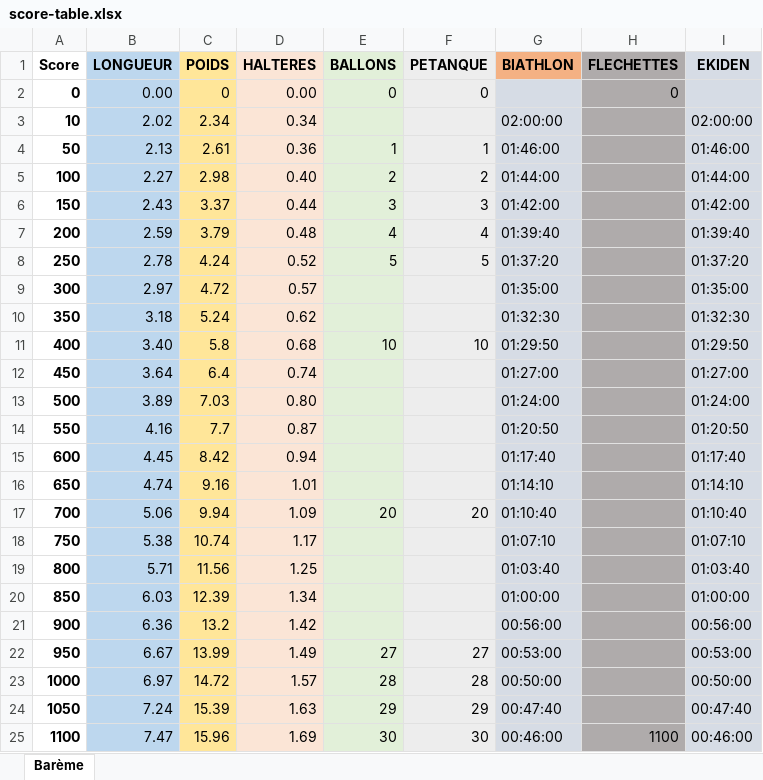
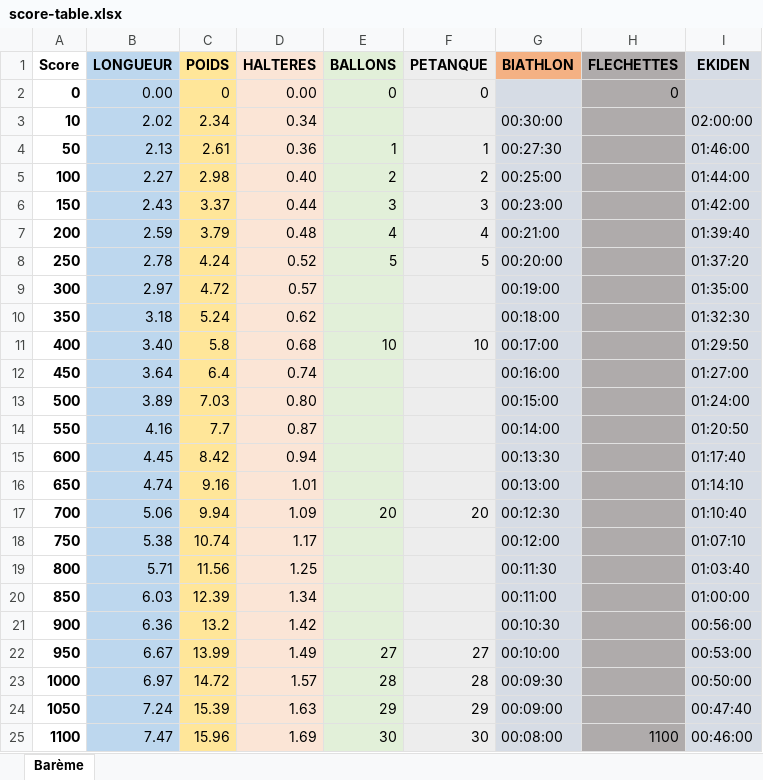
Before and after one commit to mgermerie/as-website, an Excel workbook: data/score-table.xlsx, sheet Barème, drawn as a sheet; values as stored, in another font and other column widths than the file's, no borders; the diff names each change by its address in the sheet, - before the commit and + after, or states it on an @@ line.

Commit message:
update score tables

```diff
--- a/data/score-table.xlsx (sheet Barème)
+++ b/data/score-table.xlsx (sheet Barème)
-G3 (BIATHLON): 02:00:00
+G3 (BIATHLON): 00:30:00
-G4 (BIATHLON): 01:46:00
+G4 (BIATHLON): 00:27:30
-G5 (BIATHLON): 01:44:00
+G5 (BIATHLON): 00:25:00
-G6 (BIATHLON): 01:42:00
+G6 (BIATHLON): 00:23:00
-G7 (BIATHLON): 01:39:40
+G7 (BIATHLON): 00:21:00
-G8 (BIATHLON): 01:37:20
+G8 (BIATHLON): 00:20:00
-G9 (BIATHLON): 01:35:00
+G9 (BIATHLON): 00:19:00
-G10 (BIATHLON): 01:32:30
+G10 (BIATHLON): 00:18:00
-G11 (BIATHLON): 01:29:50
+G11 (BIATHLON): 00:17:00
-G12 (BIATHLON): 01:27:00
+G12 (BIATHLON): 00:16:00
-G13 (BIATHLON): 01:24:00
+G13 (BIATHLON): 00:15:00
-G14 (BIATHLON): 01:20:50
+G14 (BIATHLON): 00:14:00
-G15 (BIATHLON): 01:17:40
+G15 (BIATHLON): 00:13:30
-G16 (BIATHLON): 01:14:10
+G16 (BIATHLON): 00:13:00
-G17 (BIATHLON): 01:10:40
+G17 (BIATHLON): 00:12:30
-G18 (BIATHLON): 01:07:10
+G18 (BIATHLON): 00:12:00
-G19 (BIATHLON): 01:03:40
+G19 (BIATHLON): 00:11:30
-G20 (BIATHLON): 01:00:00
+G20 (BIATHLON): 00:11:00
-G21 (BIATHLON): 00:56:00
+G21 (BIATHLON): 00:10:30
-G22 (BIATHLON): 00:53:00
+G22 (BIATHLON): 00:10:00
-G23 (BIATHLON): 00:50:00
+G23 (BIATHLON): 00:09:30
-G24 (BIATHLON): 00:47:40
+G24 (BIATHLON): 00:09:00
-G25 (BIATHLON): 00:46:00
+G25 (BIATHLON): 00:08:00
```
Also changed, not shown: 1 other file.
